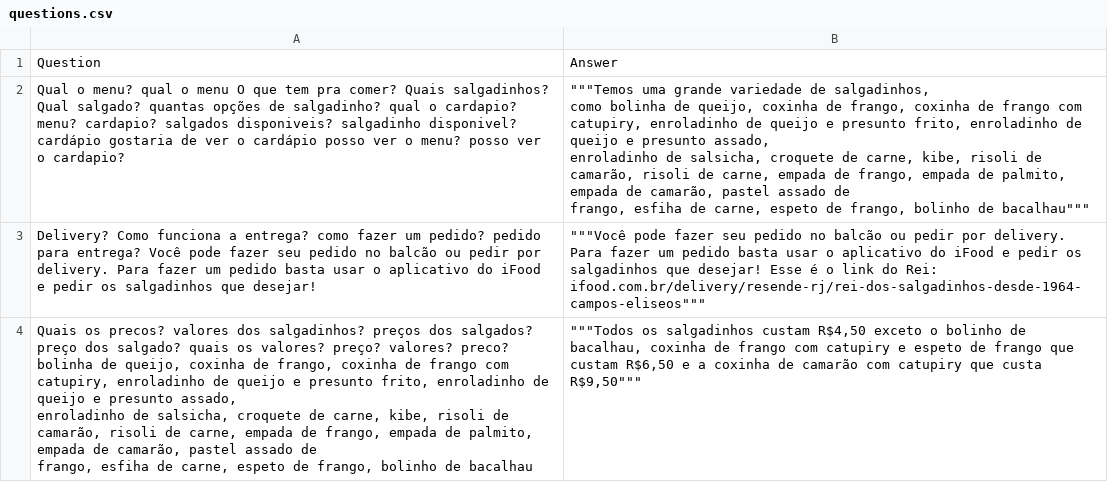
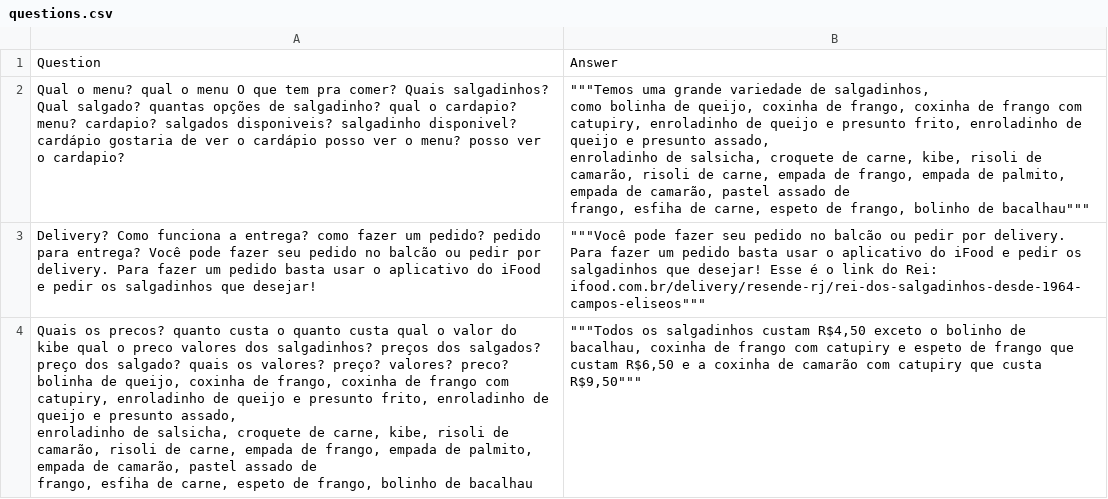
Before and after one commit to jeanthomaz/waiter-ai, a CSV file: questions.csv, drawn as a sheet.

```diff
--- a/questions.csv
+++ b/questions.csv
@@ -6,4 +6,4 @@ frango, esfiha de carne, espeto de frango, bolinho de bacalhau"""""""
 Delivery? Como funciona a entrega? como fazer um pedido? pedido para entrega? Você pode fazer seu pedido no balcão ou pedir por delivery. Para fazer um pedido basta usar o aplicativo do iFood e pedir os salgadinhos que desejar!,"""""""Você pode fazer seu pedido no balcão ou pedir por delivery. Para fazer um pedido basta usar o aplicativo do iFood e pedir os salgadinhos que desejar! Esse é o link do Rei: ifood.com.br/delivery/resende-rj/rei-dos-salgadinhos-desde-1964-campos-eliseos"""""""
-"Quais os precos? valores dos salgadinhos? preços dos salgados? preço dos salgado? quais os valores? preço? valores? preco? bolinha de queijo, coxinha de frango, coxinha de frango com catupiry, enroladinho de queijo e presunto frito, enroladinho de queijo e presunto assado,
-enroladinho de salsicha, croquete de carne, kibe, risoli de camarão, risoli de carne, empada de frango, empada de palmito, empada de camarão, pastel assado de
-frango, esfiha de carne, espeto de frango, bolinho de bacalhau","""""""Todos os salgadinhos custam R$4,50 exceto o bolinho de bacalhau, coxinha de frango com catupiry e espeto de frango que custam R$6,50 e a coxinha de camarão com catupiry que custa R$9,50"""""""
+"Quais os precos? quanto custa o quanto custa qual o valor do kibe qual o preco valores dos salgadinhos? preços dos salgados? preço dos salgado? quais os valores? preço? valores? preco? bolinha de queijo, coxinha de frango, coxinha de frango com catupiry, enroladinho de queijo e presunto frito, enroladinho de queijo e presunto assado,
+enroladinho de salsicha, croquete de carne, kibe, risoli de camarão, risoli de carne, empada de frango, empada de palmito, empada de camarão, pastel assado de
+frango, esfiha de carne, espeto de frango, bolinho de bacalhau","""""""Todos os salgadinhos custam R$4,50 exceto o bolinho de bacalhau, coxinha de frango com catupiry e espeto de frango que custam R$6,50 e a coxinha de camarão com catupiry que custa R$9,50"""""""
```
Also changed, not shown: 2 other files.
